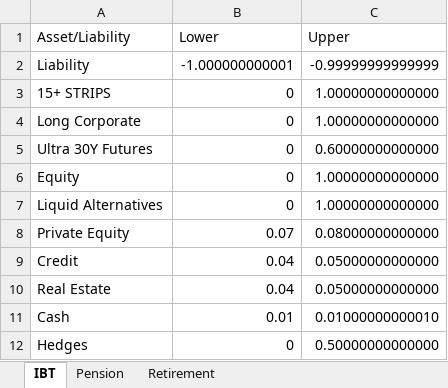
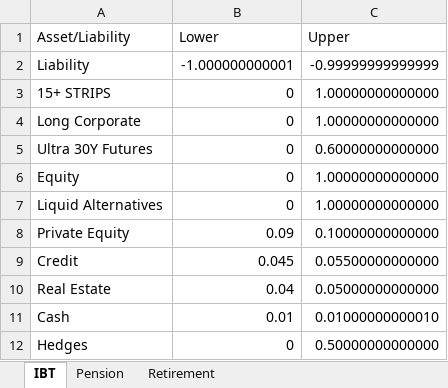
Before and after one commit to pforjoe/SAA, an Excel workbook: data/plan_inputs/q32021_privates_bounds.xlsx, sheet IBT, drawn as a sheet; values as stored, in another font and other column widths than the file's, no borders; the diff names each change by its address in the sheet, - before the commit and + after, or states it on an @@ line.

```diff
--- a/data/plan_inputs/q32021_privates_bounds.xlsx (sheet IBT)
+++ b/data/plan_inputs/q32021_privates_bounds.xlsx (sheet IBT)
-B8 (Lower): 0.07
+B8 (Lower): 0.09
-C8 (Upper): 0.08000000000000
+C8 (Upper): 0.10000000000000
-B9 (Lower): 0.04
+B9 (Lower): 0.045
-C9 (Upper): 0.05000000000000
+C9 (Upper): 0.05500000000000
```
Also changed, not shown: sheet Pension, sheet Retirement, data/plan_inputs/unbounded_bounds.xlsx, 1 other file.
